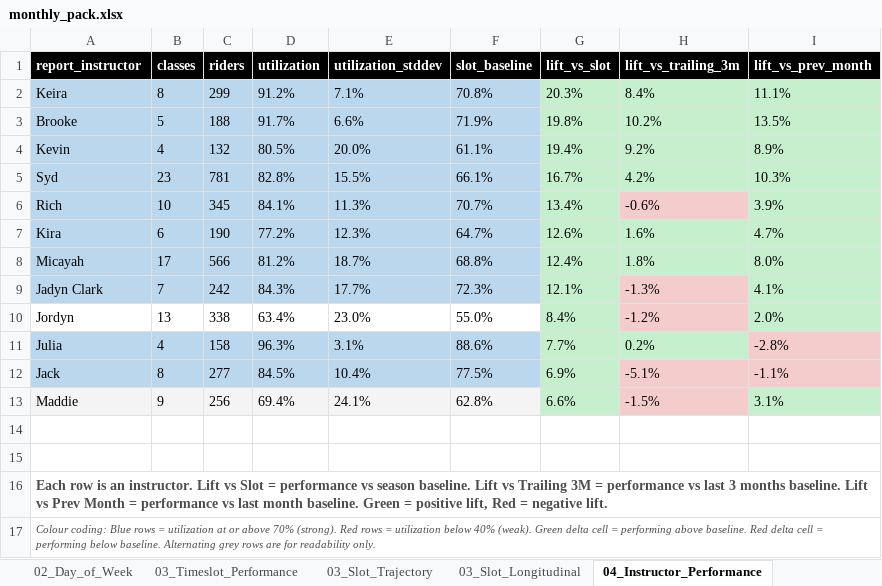
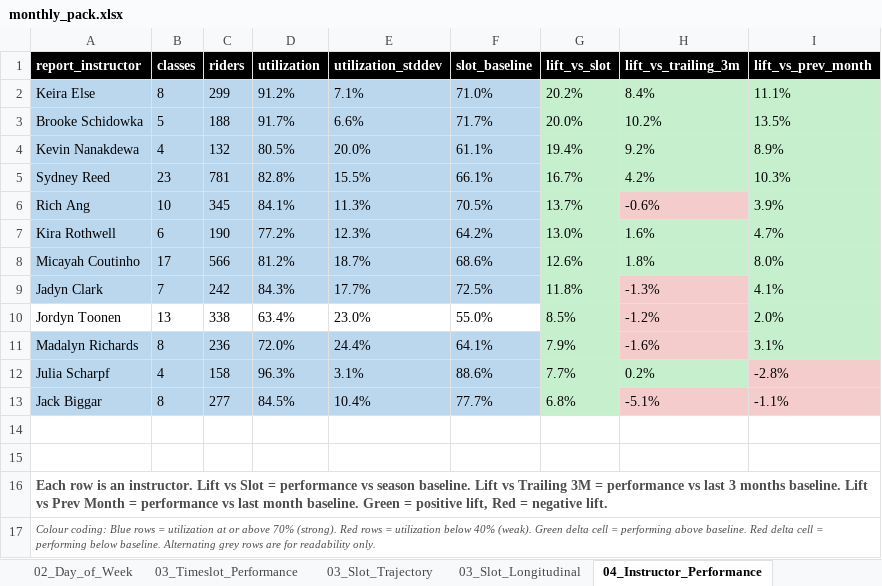
Before and after one commit to srothwell-spinco/spinco-dashboard, an Excel workbook: out/monthly_pack.xlsx, sheet 04_Instructor_Performance, drawn as a sheet; values as stored, in another font and other column widths than the file's, no borders; removed rows and columns are numbered as before the commit, all else as after; the diff names each change by its address in the sheet, - before the commit and + after, or states it on an @@ line.

```diff
--- a/out/monthly_pack.xlsx (sheet 04_Instructor_Performance)
+++ b/out/monthly_pack.xlsx (sheet 04_Instructor_Performance)
-A2 (report_instructor): Keira
+A2 (report_instructor): Keira Else
-F2 (slot_baseline): 70.8%
+F2 (slot_baseline): 71.0%
-G2 (lift_vs_slot): 20.3%
+G2 (lift_vs_slot): 20.2%
-A3 (report_instructor): Brooke
+A3 (report_instructor): Brooke Schidowka
-F3 (slot_baseline): 71.9%
+F3 (slot_baseline): 71.7%
-G3 (lift_vs_slot): 19.8%
+G3 (lift_vs_slot): 20.0%
-A4 (report_instructor): Kevin
+A4 (report_instructor): Kevin Nanakdewa
-A5 (report_instructor): Syd
+A5 (report_instructor): Sydney Reed
-A6 (report_instructor): Rich
+A6 (report_instructor): Rich Ang
-F6 (slot_baseline): 70.7%
+F6 (slot_baseline): 70.5%
-G6 (lift_vs_slot): 13.4%
+G6 (lift_vs_slot): 13.7%
-A7 (report_instructor): Kira
+A7 (report_instructor): Kira Rothwell
-F7 (slot_baseline): 64.7%
+F7 (slot_baseline): 64.2%
-G7 (lift_vs_slot): 12.6%
+G7 (lift_vs_slot): 13.0%
-A8 (report_instructor): Micayah
+A8 (report_instructor): Micayah Coutinho
-F8 (slot_baseline): 68.8%
+F8 (slot_baseline): 68.6%
-G8 (lift_vs_slot): 12.4%
+G8 (lift_vs_slot): 12.6%
-F9 (slot_baseline): 72.3%
+F9 (slot_baseline): 72.5%
-G9 (lift_vs_slot): 12.1%
+G9 (lift_vs_slot): 11.8%
-A10 (report_instructor): Jordyn
+A10 (report_instructor): Jordyn Toonen
-G10 (lift_vs_slot): 8.4%
+G10 (lift_vs_slot): 8.5%
+row 11: Madalyn Richards | 8 | 236 | 72.0% | 24.4% | 64.1% | 7.9% | -1.6% | 3.1%
-A12 (report_instructor): Julia
+A12 (report_instructor): Julia Scharpf
-A13 (report_instructor): Jack
+A13 (report_instructor): Jack Biggar
-F13 (slot_baseline): 77.5%
+F13 (slot_baseline): 77.7%
-G13 (lift_vs_slot): 6.9%
+G13 (lift_vs_slot): 6.8%
-row 13: Maddie | 9 | 256 | 69.4% | 24.1% | 62.8% | 6.6% | -1.5% | 3.1%
```
Also changed, not shown: sheet 04_Instructor_Longitudinal, sheet 03_Timeslot_Performance, sheet 03_Slot_Longitudinal, sheet 03_Slot_Trajectory, sheet 05_Weekly_Trend, sheet 05_Monthly_Trend, 3 more sheets, other sheet tabs, 19 other files.
